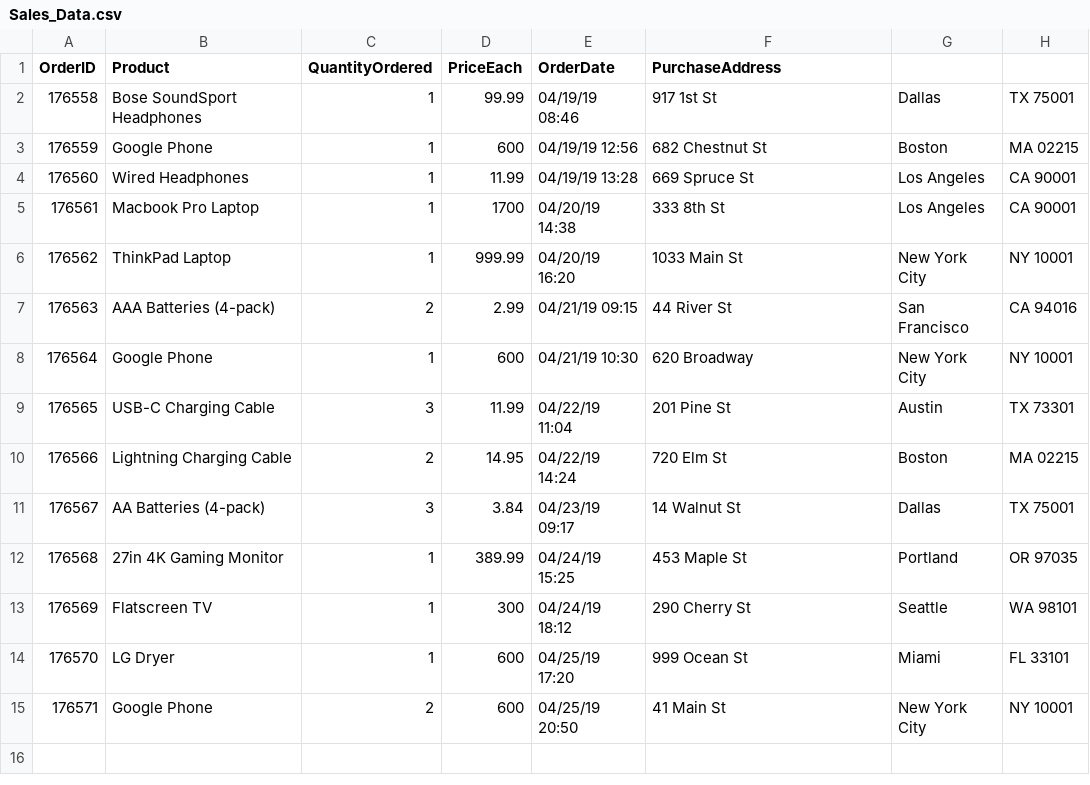
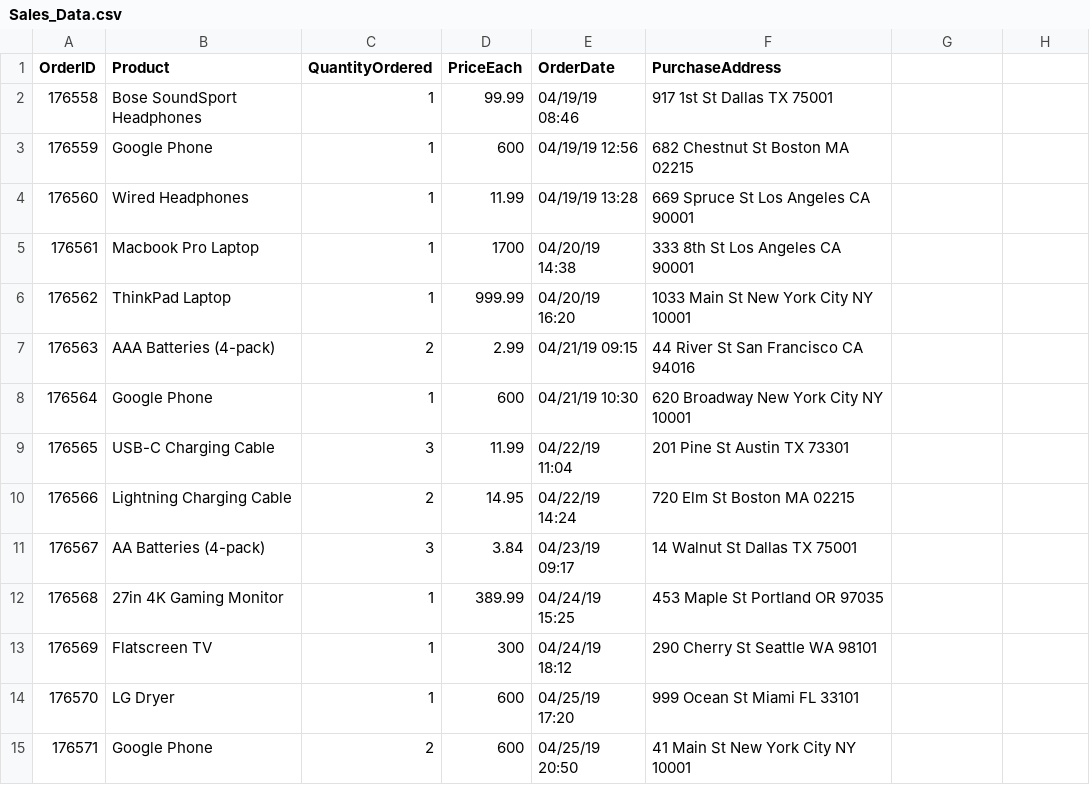
Before and after one commit to tarikkisija14/PythonLearning, a CSV file: Sales_Data.csv, drawn as a sheet.

```diff
--- a/Sales_Data.csv
+++ b/Sales_Data.csv
@@ -1,15 +1,15 @@
 OrderID,Product,QuantityOrdered,PriceEach,OrderDate,PurchaseAddress
-176558,Bose SoundSport Headphones,1,99.99,04/19/19 08:46,917 1st St, Dallas, TX 75001
-176559,Google Phone,1,600,04/19/19 12:56,682 Chestnut St, Boston, MA 02215
-176560,Wired Headphones,1,11.99,04/19/19 13:28,669 Spruce St, Los Angeles, CA 90001
-176561,Macbook Pro Laptop,1,1700,04/20/19 14:38,333 8th St, Los Angeles, CA 90001
-176562,ThinkPad Laptop,1,999.99,04/20/19 16:20,1033 Main St, New York City, NY 10001
-176563,AAA Batteries (4-pack),2,2.99,04/21/19 09:15,44 River St, San Francisco, CA 94016
-176564,Google Phone,1,600,04/21/19 10:30,620 Broadway, New York City, NY 10001
-176565,USB-C Charging Cable,3,11.99,04/22/19 11:04,201 Pine St, Austin, TX 73301
-176566,Lightning Charging Cable,2,14.95,04/22/19 14:24,720 Elm St, Boston, MA 02215
-176567,AA Batteries (4-pack),3,3.84,04/23/19 09:17,14 Walnut St, Dallas, TX 75001
-176568,27in 4K Gaming Monitor,1,389.99,04/24/19 15:25,453 Maple St, Portland, OR 97035
-176569,Flatscreen TV,1,300,04/24/19 18:12,290 Cherry St, Seattle, WA 98101
-176570,LG Dryer,1,600,04/25/19 17:20,999 Ocean St, Miami, FL 33101
-176571,Google Phone,2,600,04/25/19 20:50,41 Main St, New York City, NY 10001
+176558,Bose SoundSport Headphones,1,99.99,04/19/19 08:46,917 1st St Dallas TX 75001
+176559,Google Phone,1,600,04/19/19 12:56,682 Chestnut St Boston MA 02215
+176560,Wired Headphones,1,11.99,04/19/19 13:28,669 Spruce St Los Angeles CA 90001
+176561,Macbook Pro Laptop,1,1700,04/20/19 14:38,333 8th St Los Angeles CA 90001
+176562,ThinkPad Laptop,1,999.99,04/20/19 16:20,1033 Main St New York City NY 10001
+176563,AAA Batteries (4-pack),2,2.99,04/21/19 09:15,44 River St San Francisco CA 94016
+176564,Google Phone,1,600,04/21/19 10:30,620 Broadway New York City NY 10001
+176565,USB-C Charging Cable,3,11.99,04/22/19 11:04,201 Pine St Austin TX 73301
+176566,Lightning Charging Cable,2,14.95,04/22/19 14:24,720 Elm St Boston MA 02215
+176567,AA Batteries (4-pack),3,3.84,04/23/19 09:17,14 Walnut St Dallas TX 75001
+176568,27in 4K Gaming Monitor,1,389.99,04/24/19 15:25,453 Maple St Portland OR 97035
+176569,Flatscreen TV,1,300,04/24/19 18:12,290 Cherry St Seattle WA 98101
+176570,LG Dryer,1,600,04/25/19 17:20,999 Ocean St Miami FL 33101
+176571,Google Phone,2,600,04/25/19 20:50,41 Main St New York City NY 10001
```
Also changed, not shown: 1 other file.
